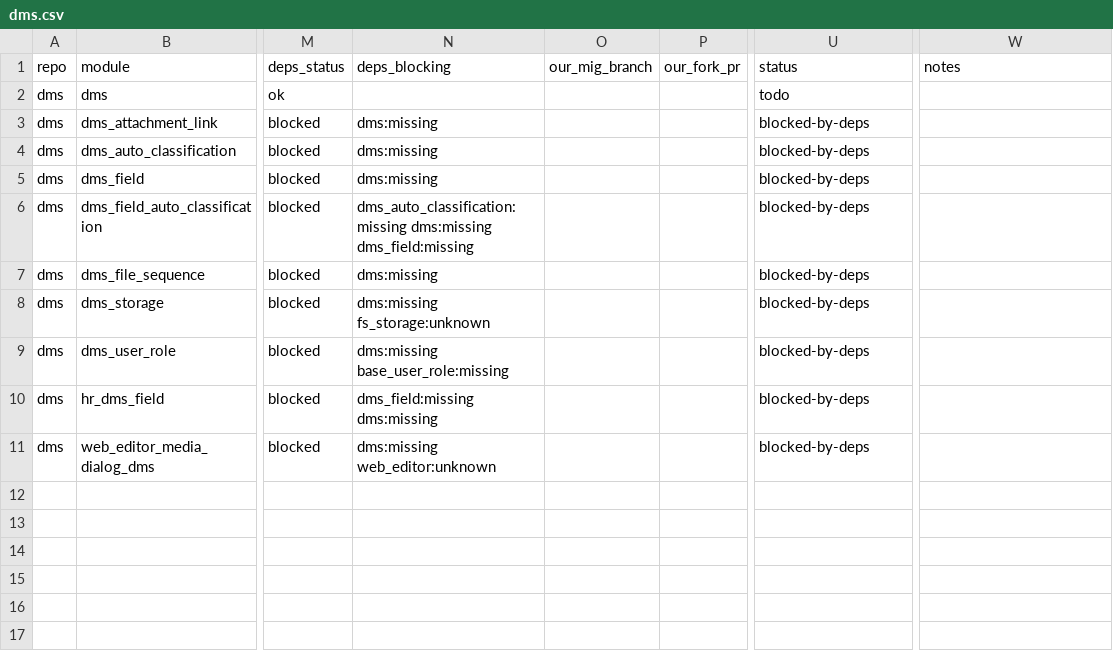
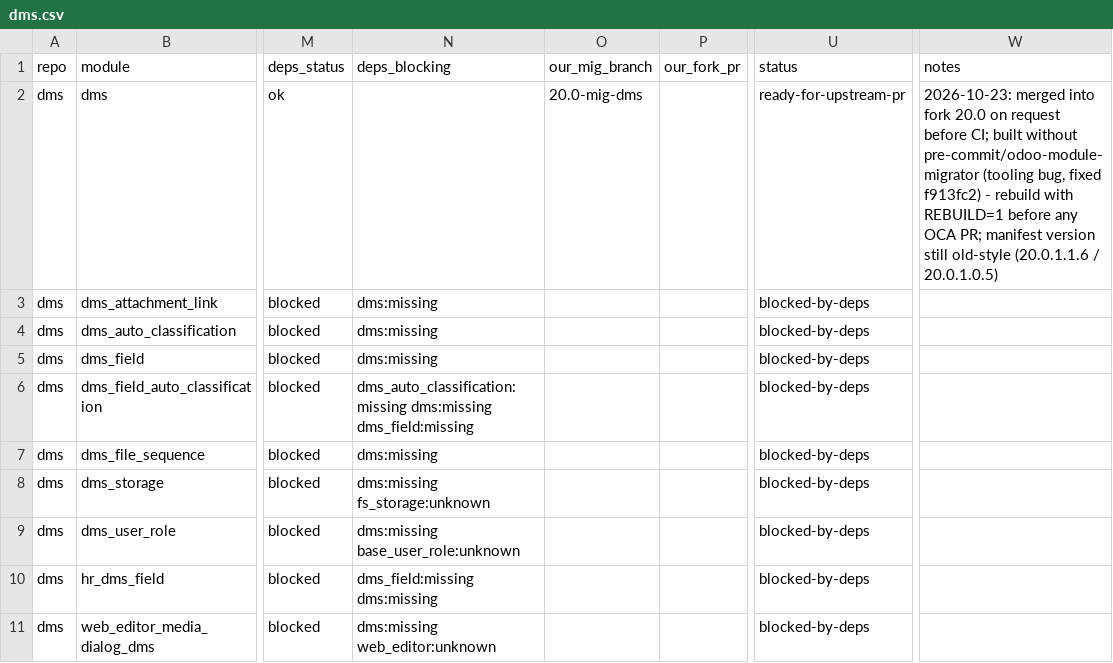
Before and after one commit to BADEP/oca-migration-tools, a CSV file: reports/20.0/dms.csv, drawn as a sheet; only a part is shown, gaps mark what is left out; the diff names each change by its address in the sheet, - before the commit and + after, or states it on an @@ line.

```diff
--- a/reports/20.0/dms.csv
+++ b/reports/20.0/dms.csv
-O2 (our_mig_branch): (empty)
+O2 (our_mig_branch): 20.0-mig-dms
-U2 (status): todo
+U2 (status): ready-for-upstream-pr
-W2 (notes): (empty)
+W2 (notes): 2026-10-23: merged into fork 20.0 on request before CI; built without pre-commit/odoo-module-migrator (tooling bug, fixed f913fc2) - rebuild with REBUILD=1 before any OCA PR; manifest version still old-style (20.0.1.1.6 / 20.0.1.0.5)
-N9 (deps_blocking): dms:missing base_user_role:missing
+N9 (deps_blocking): dms:missing base_user_role:unknown
```
Also changed, not shown: reports/20.0/sale-workflow.csv, reports/20.0/server-tools.csv, 6 other files.
